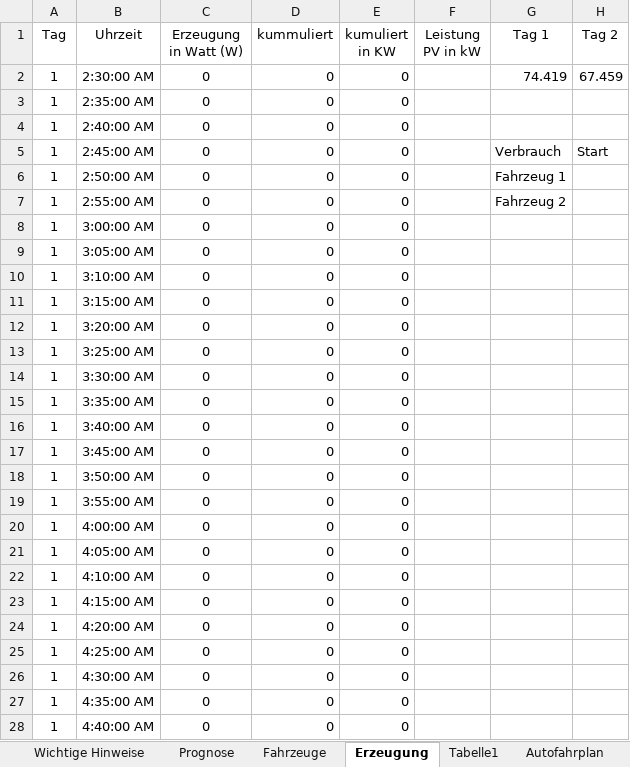
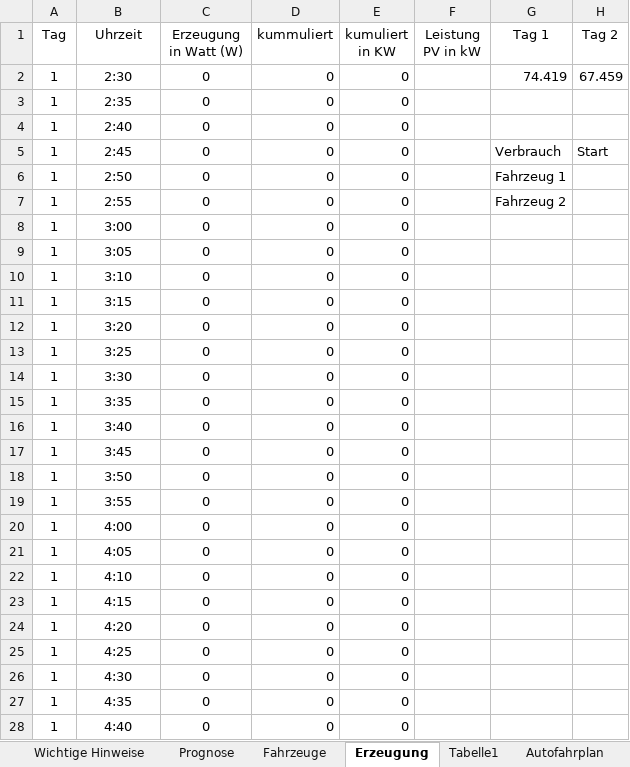
Before and after one commit to Stefan9100/PBLVThimmel, an Excel workbook: Input_StudVers.xlsx, sheet Erzeugung, drawn as a sheet; only a part is shown; values as stored, in another font and other column widths than the file's, no borders; charts and pictures not drawn; the diff covers the shown part only; the diff names each change by its address in the sheet, - before the commit and + after, or states it on an @@ line.

```diff
--- a/Input_StudVers.xlsx (sheet Erzeugung)
+++ b/Input_StudVers.xlsx (sheet Erzeugung)
-B2 (Uhrzeit): 2:30:00 AM
+B2 (Uhrzeit): 2:30
-B3 (Uhrzeit): 2:35:00 AM
+B3 (Uhrzeit): 2:35
-B4 (Uhrzeit): 2:40:00 AM
+B4 (Uhrzeit): 2:40
-B5 (Uhrzeit): 2:45:00 AM
+B5 (Uhrzeit): 2:45
-B6 (Uhrzeit): 2:50:00 AM
+B6 (Uhrzeit): 2:50
-B7 (Uhrzeit): 2:55:00 AM
+B7 (Uhrzeit): 2:55
-B8 (Uhrzeit): 3:00:00 AM
+B8 (Uhrzeit): 3:00
-B9 (Uhrzeit): 3:05:00 AM
+B9 (Uhrzeit): 3:05
-B10 (Uhrzeit): 3:10:00 AM
+B10 (Uhrzeit): 3:10
-B11 (Uhrzeit): 3:15:00 AM
+B11 (Uhrzeit): 3:15
-B12 (Uhrzeit): 3:20:00 AM
+B12 (Uhrzeit): 3:20
-B13 (Uhrzeit): 3:25:00 AM
+B13 (Uhrzeit): 3:25
-B14 (Uhrzeit): 3:30:00 AM
+B14 (Uhrzeit): 3:30
-B15 (Uhrzeit): 3:35:00 AM
+B15 (Uhrzeit): 3:35
-B16 (Uhrzeit): 3:40:00 AM
+B16 (Uhrzeit): 3:40
-B17 (Uhrzeit): 3:45:00 AM
+B17 (Uhrzeit): 3:45
-B18 (Uhrzeit): 3:50:00 AM
+B18 (Uhrzeit): 3:50
-B19 (Uhrzeit): 3:55:00 AM
+B19 (Uhrzeit): 3:55
-B20 (Uhrzeit): 4:00:00 AM
+B20 (Uhrzeit): 4:00
-B21 (Uhrzeit): 4:05:00 AM
+B21 (Uhrzeit): 4:05
-B22 (Uhrzeit): 4:10:00 AM
+B22 (Uhrzeit): 4:10
-B23 (Uhrzeit): 4:15:00 AM
+B23 (Uhrzeit): 4:15
-B24 (Uhrzeit): 4:20:00 AM
+B24 (Uhrzeit): 4:20
-B25 (Uhrzeit): 4:25:00 AM
+B25 (Uhrzeit): 4:25
-B26 (Uhrzeit): 4:30:00 AM
+B26 (Uhrzeit): 4:30
-B27 (Uhrzeit): 4:35:00 AM
+B27 (Uhrzeit): 4:35
-B28 (Uhrzeit): 4:40:00 AM
+B28 (Uhrzeit): 4:40
```
Also changed, not shown: 1646 edited cells elsewhere in this sheet, charts or pictures, 1 other file.
